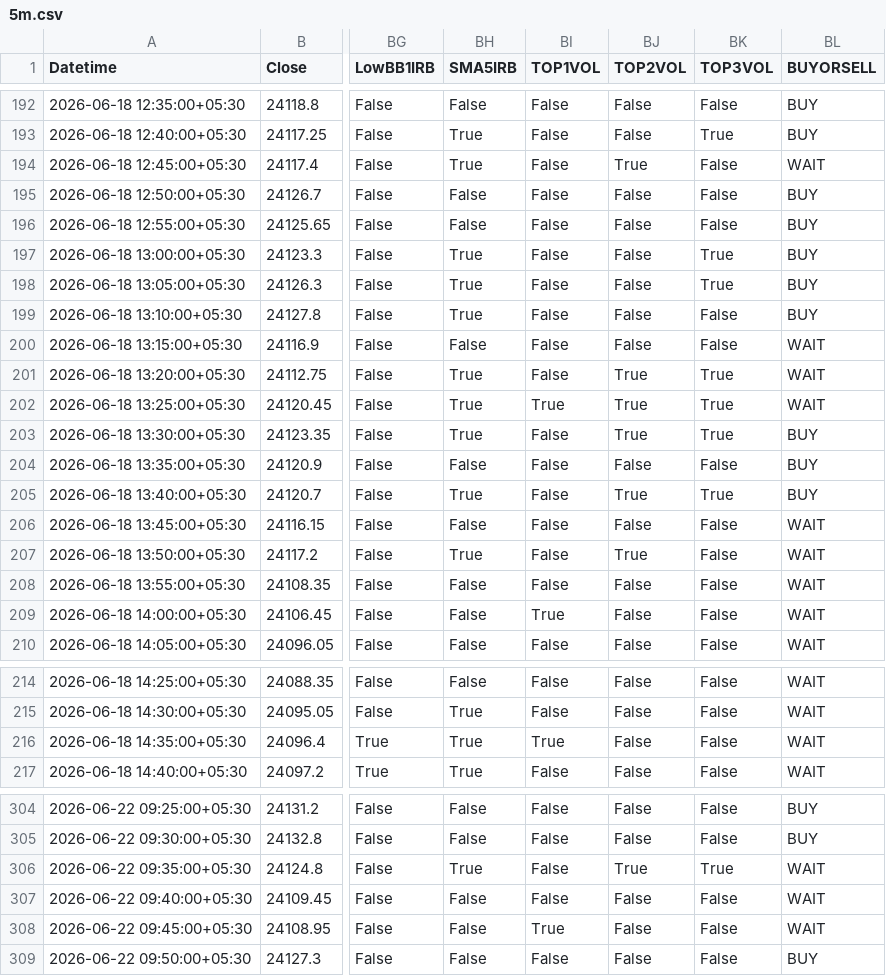
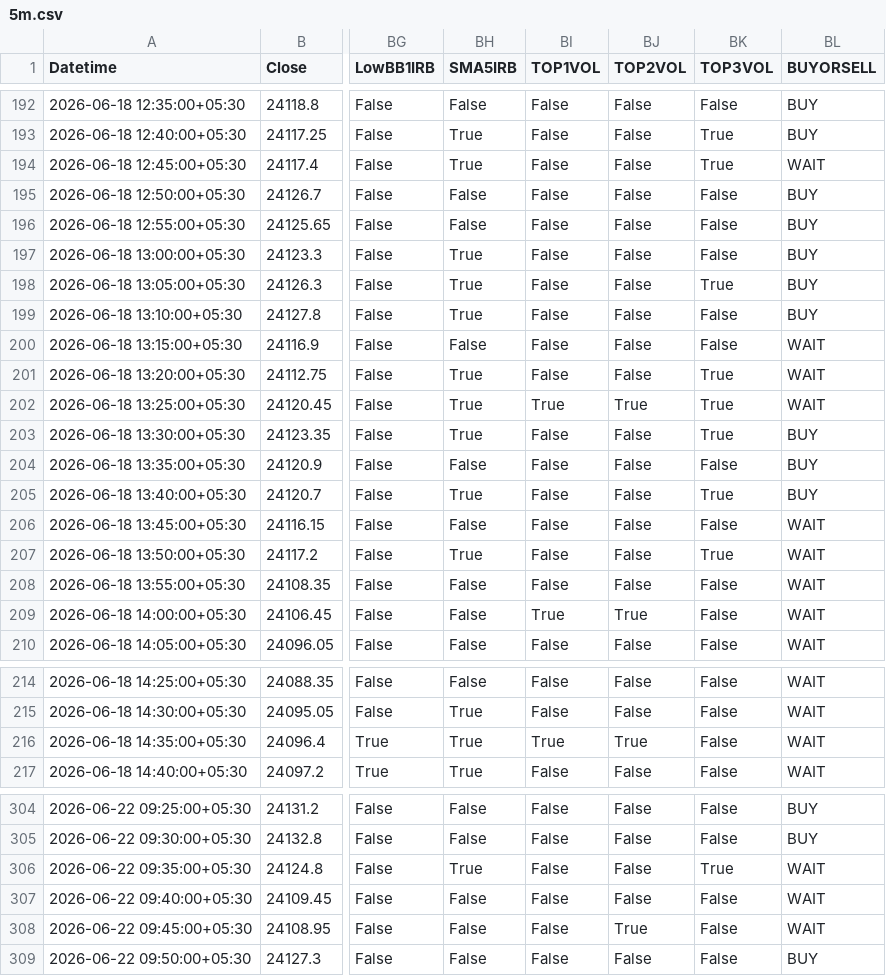
Before and after one commit to rahuljoshin/TradingBOT, a CSV file: 5m.csv, drawn as a sheet; only a part is shown, gaps mark what is left out; the diff covers the shown part only; the diff names each change by its address in the sheet, - before the commit and + after, or states it on an @@ line.

```diff
--- a/5m.csv
+++ b/5m.csv
-BJ194 (TOP2VOL): True
+BJ194 (TOP2VOL): False
-BK194 (TOP3VOL): False
+BK194 (TOP3VOL): True
-BK197 (TOP3VOL): True
+BK197 (TOP3VOL): False
-BJ201 (TOP2VOL): True
+BJ201 (TOP2VOL): False
-BJ203 (TOP2VOL): True
+BJ203 (TOP2VOL): False
-BJ205 (TOP2VOL): True
+BJ205 (TOP2VOL): False
-BJ207 (TOP2VOL): True
+BJ207 (TOP2VOL): False
-BK207 (TOP3VOL): False
+BK207 (TOP3VOL): True
-BJ209 (TOP2VOL): False
+BJ209 (TOP2VOL): True
-BJ216 (TOP2VOL): False
+BJ216 (TOP2VOL): True
-BJ306 (TOP2VOL): True
+BJ306 (TOP2VOL): False
-BI308 (TOP1VOL): True
+BI308 (TOP1VOL): False
-BJ308 (TOP2VOL): False
+BJ308 (TOP2VOL): True
```
Also changed, not shown: 1 added row and 47 edited cells elsewhere in this file, 15m.csv, 1d.csv, 3 other files.
